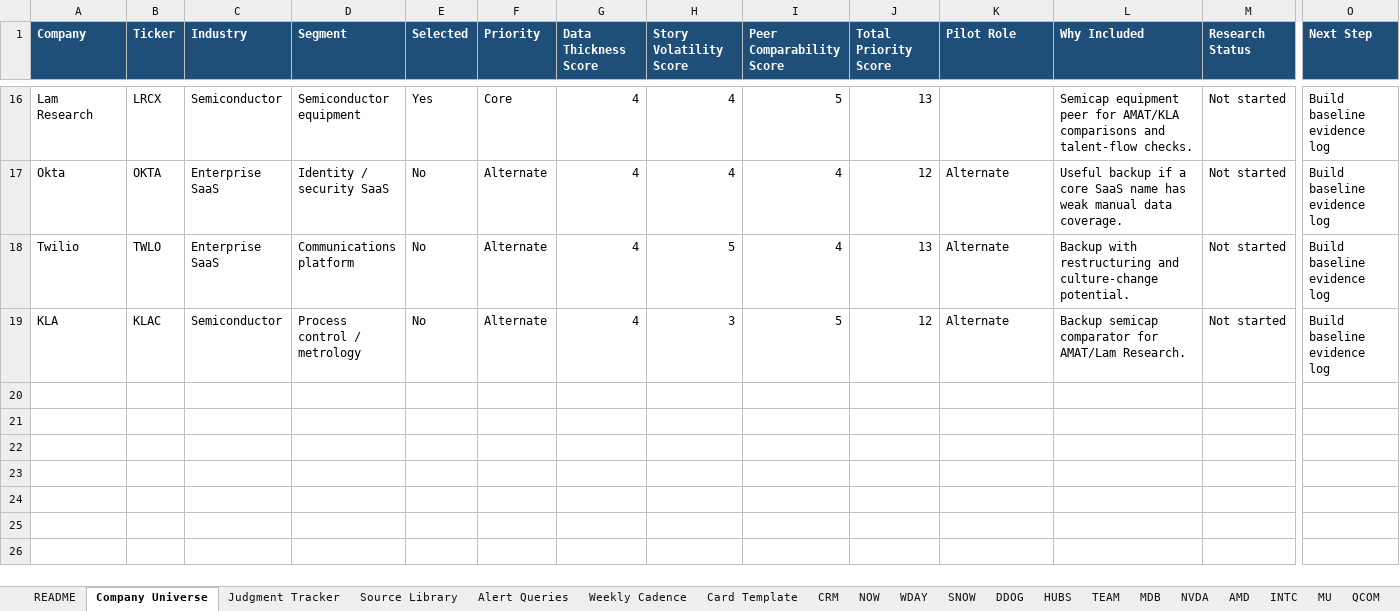
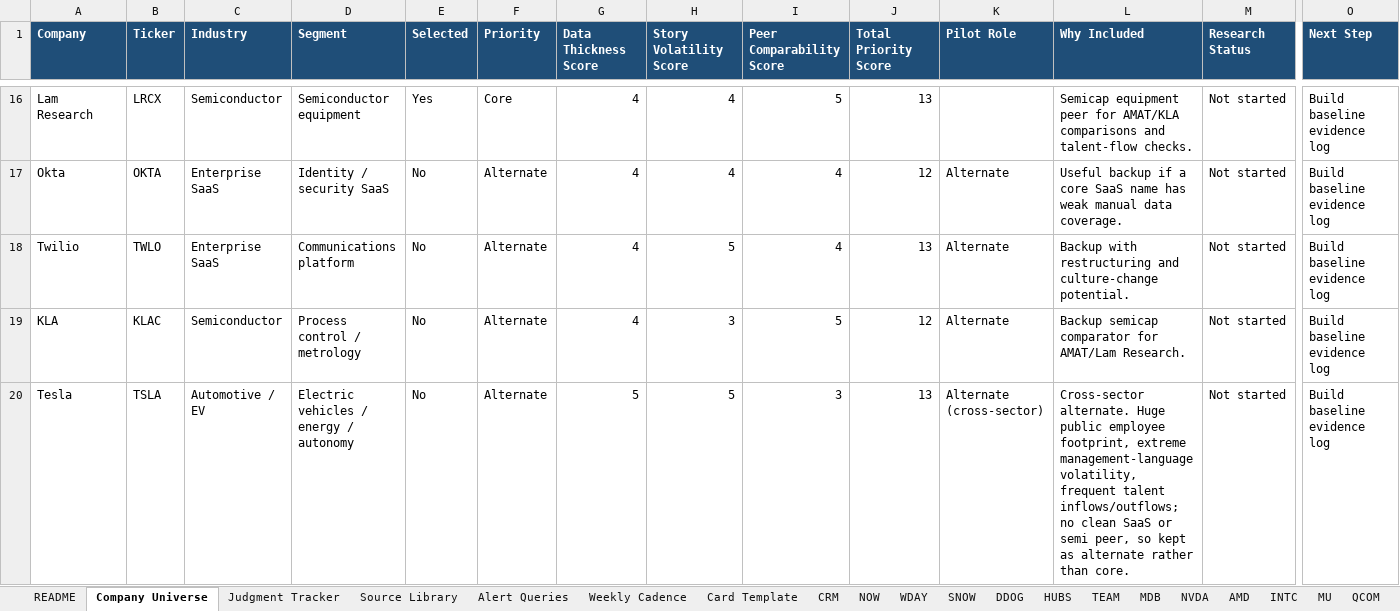
Before and after one commit to SHzzzAyys/culture-radar, an Excel workbook: data/CultureRadar_MVP_Workbook.xlsx, sheet Company Universe, drawn as a sheet; only a part is shown, gaps mark what is left out; values as stored, in another font and other column widths than the file's, no borders; rows hold the shown columns only; the diff names each change by its address in the sheet, - before the commit and + after, or states it on an @@ line.

Commit message:
Add Tesla (TSLA) as cross-sector alternate
TSLA falls outside the original SaaS + Semiconductor framing, so it
joins as a 4th Alternate (selected=No) rather than reshuffling the 15
core names. Kept out of the weekly Monday/Tuesday/Wednesday rhythm
until a deliberate promotion decision.

Generated assets regenerated from generate_assets.py: company_universe
.csv, source_library.csv, google_alert_queries.csv, weekly_cadence.csv
and the Excel workbook (which now includes a TSLA company sheet via
selected_companies() — actually no, selected=No means it stays out of
sheet generation; only the universe row is added).

README Alternates line updated.

```diff
--- a/data/CultureRadar_MVP_Workbook.xlsx (sheet Company Universe)
+++ b/data/CultureRadar_MVP_Workbook.xlsx (sheet Company Universe)
+row 20: Tesla | TSLA | Automotive / EV | Electric vehicles / energy / autonomy | No | Alternate | 5 | 5 | 3 | 13 | Alternate (cross-sector) | Cross-sector alternate. Huge public employee footprint, extreme management-language volatility, frequent talent inflows/outflows; no clean SaaS or semi peer, so kept as alternate rather than core. | Not started | Build baseline evidence log
```
Also changed, not shown: 3 other files.
